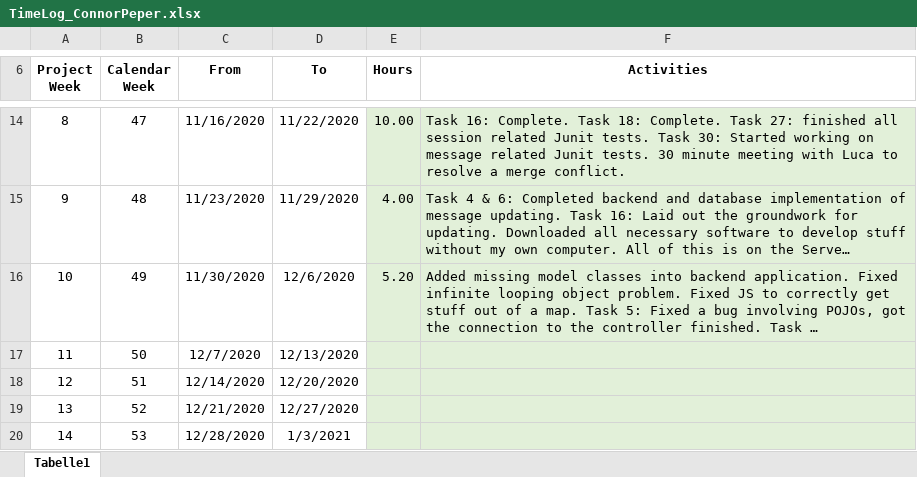
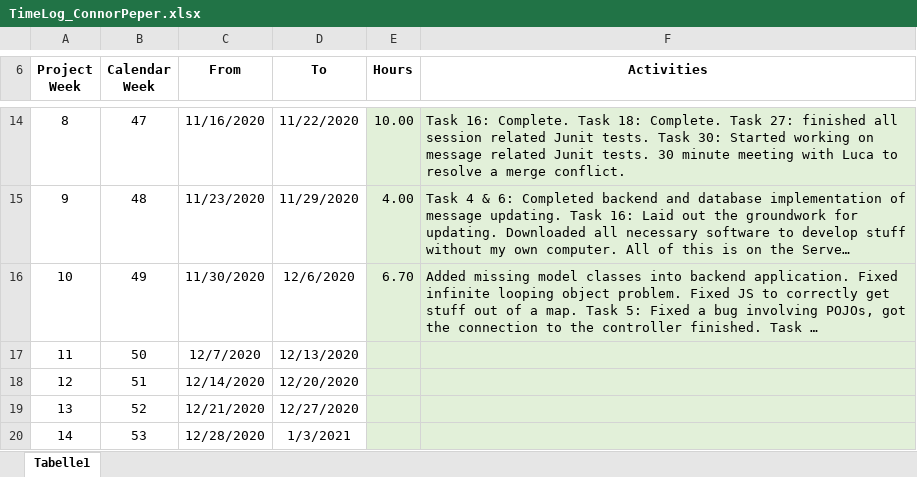
Before and after one commit to leafcathead/CTS5_AudienceResponse, an Excel workbook: Documentation/SCRUM/TimeLog_ConnorPeper.xlsx, sheet Tabelle1, drawn as a sheet; only a part is shown, gaps mark what is left out; long unchanged cells end in …; values as stored, in another font and other column widths than the file's, no borders; the diff names each change by its address in the sheet, - before the commit and + after, or states it on an @@ line.

```diff
--- a/Documentation/SCRUM/TimeLog_ConnorPeper.xlsx (sheet Tabelle1)
+++ b/Documentation/SCRUM/TimeLog_ConnorPeper.xlsx (sheet Tabelle1)
-E16 (Hours): 5.20
+E16 (Hours): 6.70
```
Also changed, not shown: 2 other files.
